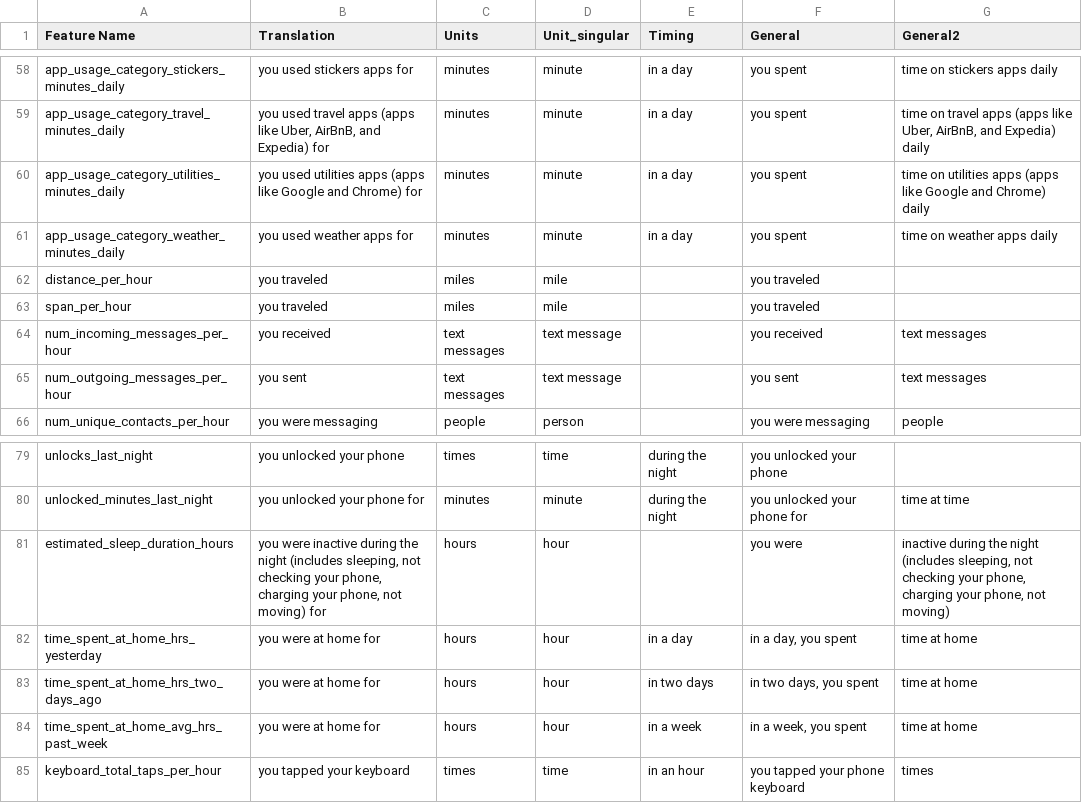
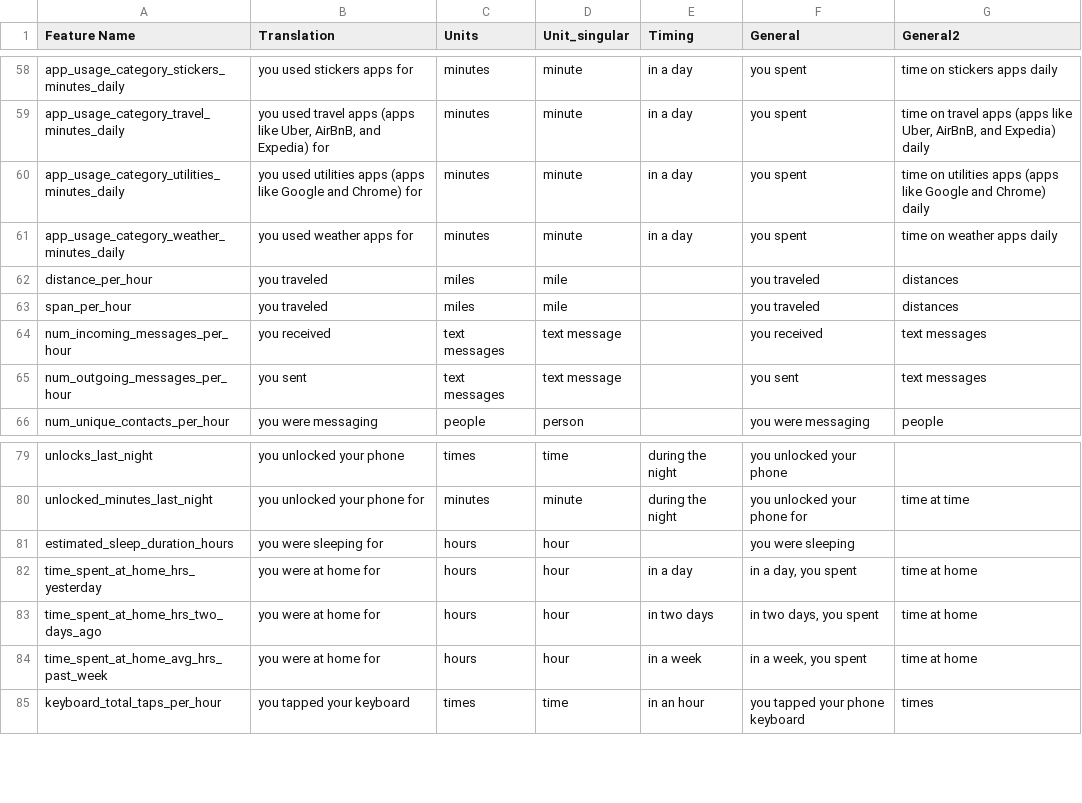
Before and after one commit to sidks/sbim_ml_pipeline, a CSV file: integerfeatures.csv, drawn as a sheet; only a part is shown, gaps mark what is left out.

Commit message:
Update integerfeatures.csv

```diff
--- a/integerfeatures.csv
+++ b/integerfeatures.csv
@@ -61,4 +61,4 @@ app_usage_category_utilities_minutes_daily,you used utilities apps (apps like Go
 app_usage_category_weather_minutes_daily,you used weather apps for,minutes,minute,in a day,you spent,time on weather apps daily
-distance_per_hour,you traveled,miles,mile,,you traveled,
-span_per_hour,you traveled,miles,mile,,you traveled,
+distance_per_hour,you traveled,miles,mile,,you traveled,distances
+span_per_hour,you traveled,miles,mile,,you traveled,distances
 num_incoming_messages_per_hour,you received,text messages,text message,,you received,text messages
@@ -80,3 +80,3 @@ unlocks_last_night,you unlocked your phone,times,time,during the night,you unloc
 unlocked_minutes_last_night,you unlocked your phone for,minutes,minute,during the night,you unlocked your phone for,time at time
-estimated_sleep_duration_hours,"you were inactive during the night (includes sleeping, not checking your phone, charging your phone, not moving) for",hours,hour,,you were,"inactive during the night (includes sleeping, not checking your phone, charging your phone, not moving)"
+estimated_sleep_duration_hours,"you were sleeping for",hours,hour,,you were sleeping,
 time_spent_at_home_hrs_yesterday,you were at home for,hours,hour,in a day,"in a day, you spent",time at home
```
